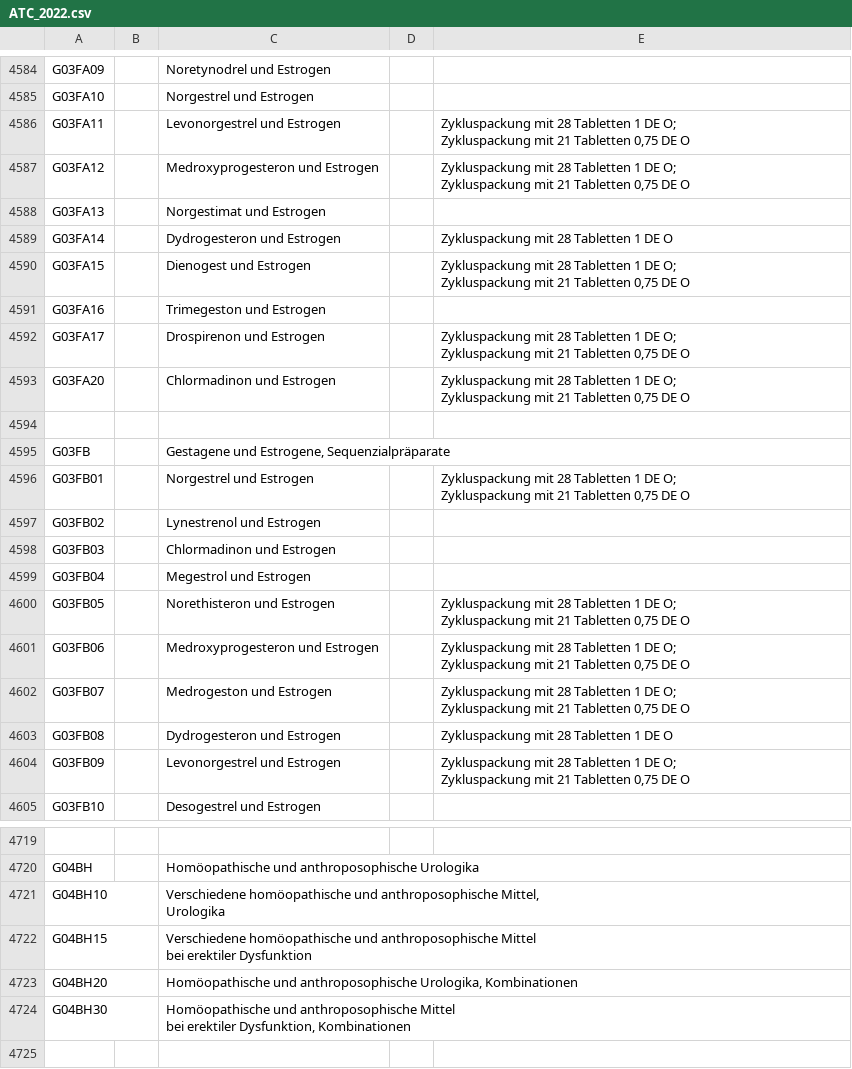
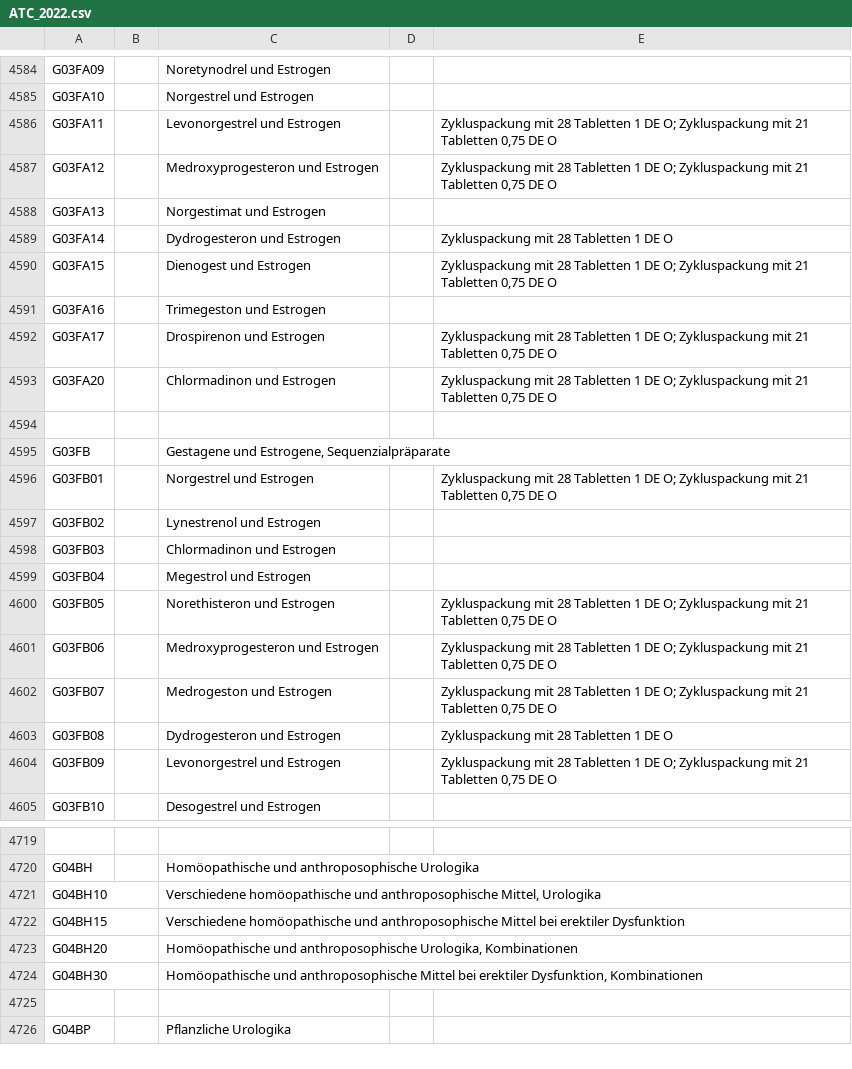
Before and after one commit to dnpm-dip/atc-catalog, a CSV file: catalogs_packaged/src/main/resources/ATC_2022.csv, drawn as a sheet; only a part is shown, gaps mark what is left out; the shorter side is filled out with more unchanged rows; ↵ is a line break in a cell; the diff covers the shown part only; the diff names each change by its address in the sheet, - before the commit and + after, or states it on an @@ line.

```diff
--- a/catalogs_packaged/src/main/resources/ATC_2022.csv
+++ b/catalogs_packaged/src/main/resources/ATC_2022.csv
-E4586:E4587: …DE O
+E4586:E4587: …DE O
-E4590: …DE O
+E4590: …DE O
-E4592:E4593: …DE O
+E4592:E4593: …DE O
-E4596: …DE O
+E4596: …DE O
-E4600:E4602: …DE O
+E4600:E4602: …DE O
-E4604: …DE O
+E4604: …DE O
-C4721: …Mittel, ↵ Urologika
+C4721: …Mittel, Urologika
-C4722: …erektiler Dysfunktion
+C4722: …erektiler Dysfunktion
-C4724: …Dysfunktion, Kombinationen
+C4724: …Dysfunktion, Kombinationen
```
Also changed, not shown: 82 edited cells elsewhere in this file, catalogs_packaged/src/main/resources/ATC_2020.csv, catalogs_packaged/src/main/resources/ATC_2021.csv, 2 other files.
